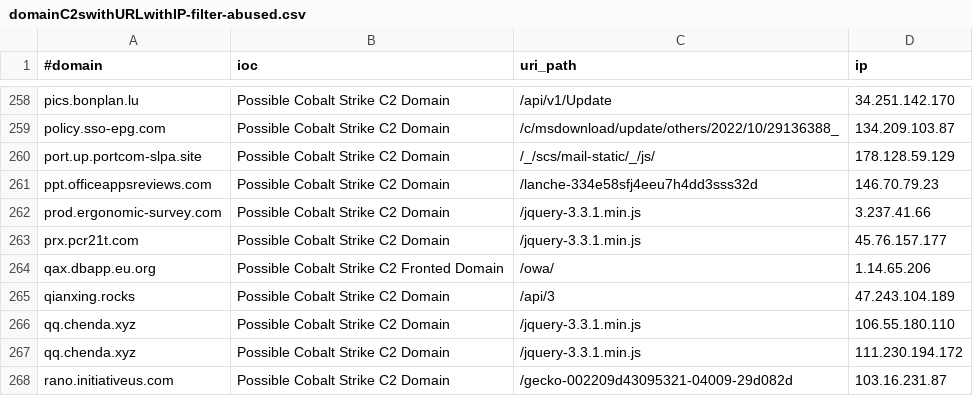
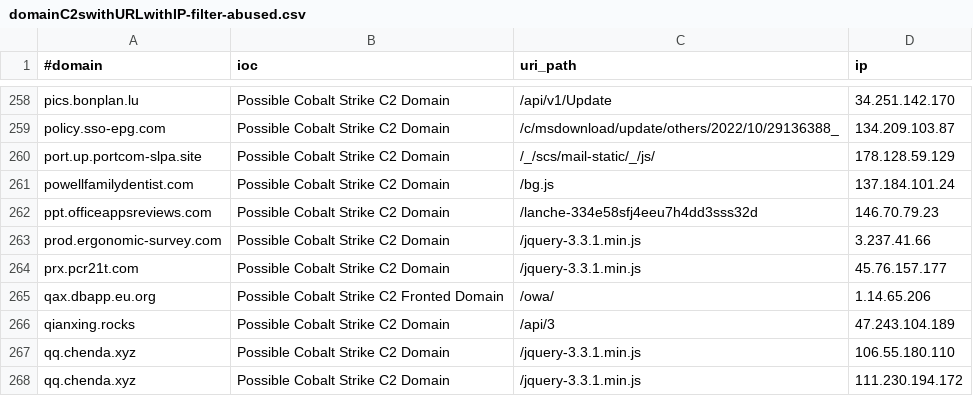
Before and after one commit to ElCapitanXSec/C2IntelFeeds, a CSV file: feeds/domainC2swithURLwithIP-filter-abused.csv, drawn as a sheet; only a part is shown, gaps mark what is left out; the shorter side is filled out with more unchanged rows; the diff names each change by its address in the sheet, - before the commit and + after, or states it on an @@ line.

```diff
--- a/feeds/domainC2swithURLwithIP-filter-abused.csv
+++ b/feeds/domainC2swithURLwithIP-filter-abused.csv
+row 261: powellfamilydentist.com | Possible Cobalt Strike C2 Domain | /bg.js | 137.184.101.24
```
Also changed, not shown: feeds/domainC2s-filter-abused.csv, feeds/domainC2s.csv, 6 other files.
